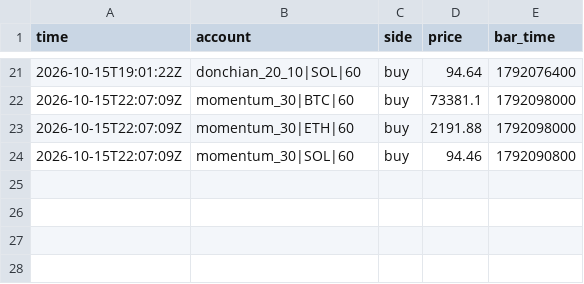
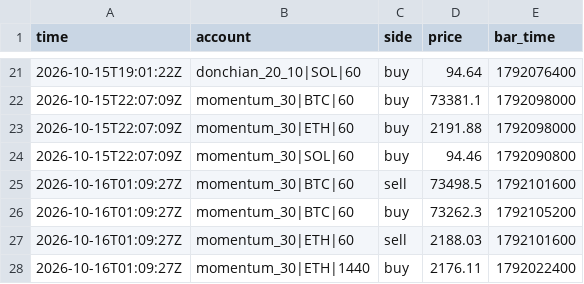
Before and after one commit to lazar-mikov/eur10-machine, a CSV file: builds/trading-bot/state/trades.csv, drawn as a sheet; only a part is shown, gaps mark what is left out.

```diff
--- a/builds/trading-bot/state/trades.csv
+++ b/builds/trading-bot/state/trades.csv
@@ -24 +24,5 @@ time,account,side,price,bar_time
 2026-10-15T22:07:09Z,momentum_30|SOL|60,buy,94.46,1792090800
+2026-10-16T01:09:27Z,momentum_30|BTC|60,sell,73498.5,1792101600
+2026-10-16T01:09:27Z,momentum_30|BTC|60,buy,73262.3,1792105200
+2026-10-16T01:09:27Z,momentum_30|ETH|60,sell,2188.03,1792101600
+2026-10-16T01:09:27Z,momentum_30|ETH|1440,buy,2176.11,1792022400
```
Also changed, not shown: builds/trading-bot/state/equity.csv, 2 other files.
